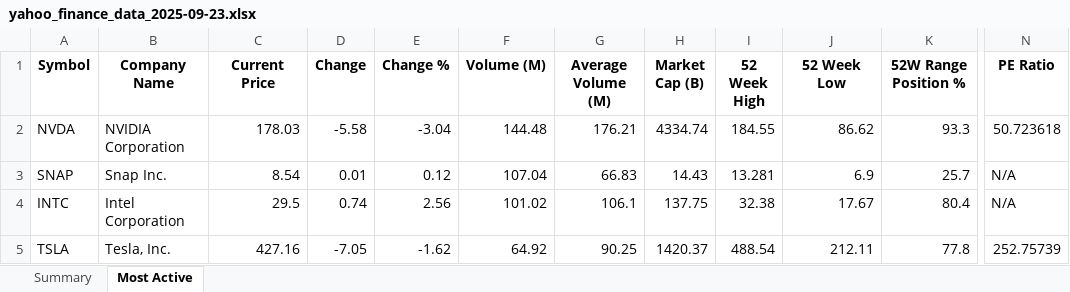
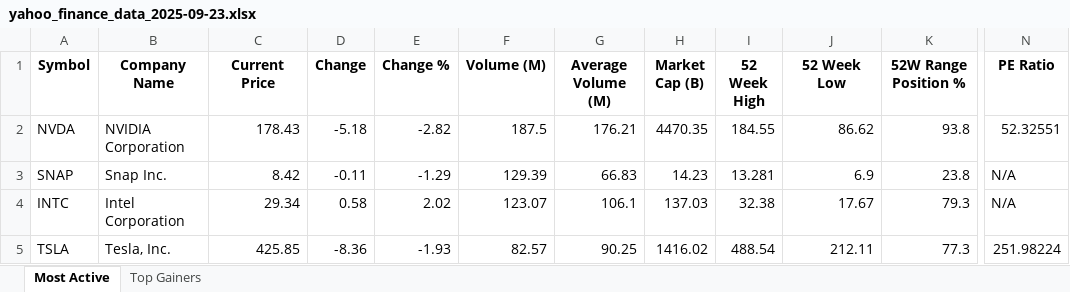
Before and after one commit to rakibalfahad/stock_analysis, an Excel workbook: data/yahoo_finance_data_2025-09-23.xlsx, sheet Most Active, drawn as a sheet; only a part is shown, gaps mark what is left out; values as stored, in another font and other column widths than the file's, no borders; the diff covers the shown part only; the diff names each change by its address in the sheet, - before the commit and + after, or states it on an @@ line.

Commit message:
feat: Add Yahoo Finance Live Data Analyzer with real-time recommendations
Add yahoo_finance_data_analyzer.py - A comprehensive real-time analysis system:

🚀 Core Features:
- Fetches live data from all 6 Yahoo Finance categories (Most Active, Trending, Gainers, etc.)
- Integrates existing Stock Risk Analysis Tool for comprehensive metrics
- Displays top 50 stock recommendations in animated terminal table
- Real-time updates with configurable intervals (30s to hours)
- Color-coded recommendations with emojis and visual indicators
- Optional Excel export with detailed analysis and summary statistics

📊 Analysis & Recommendations:
- 🚀 STRONG_BUY / 💰 BUY / ⚖️ HOLD / ⚠️ AVOID / 🛑 STRONG_AVOID
- Risk levels: 🟢 LOW / 🟡 MEDIUM / 🔴 HIGH volatility
- 52-week position: 🔥 Near High / ⚡ Mid-Range / ❄️ Near Low
- Comprehensive scoring based on expected return, Sharpe ratio, volatility
- Real-time price data with current market values

💻 Terminal Features:
- Live animated table display with flashing effects
- Clean screen updates every cycle for easy reading
- Progress indicators and status messages
- Graceful error handling and automatic retry logic

📋 Integration:
- Reuses existing yahoo_finance_downloader.py for data fetching
- Leverages stock_analyzer.py for risk/return calculations
- Seamless integration with portfolio management workflow
- Command-line interface with flexible configuration options

Usage:
  python yahoo_finance_data_analyzer.py                    # 5-minute updates
  python yahoo_finance_data_analyzer.py --interval 60      # 1-minute updates
  python yahoo_finance_data_analyzer.py --save            # With Excel export

Updated README.md with comprehensive documentation in Yahoo Finance section.

```diff
--- a/data/yahoo_finance_data_2025-09-23.xlsx (sheet Most Active)
+++ b/data/yahoo_finance_data_2025-09-23.xlsx (sheet Most Active)
-sheet tab: Summary
+sheet tab: Top Gainers
-C2 (Current Price): 178.03
+C2 (Current Price): 178.43
-D2 (Change): -5.58
+D2 (Change): -5.18
-E2 (Change %): -3.04
+E2 (Change %): -2.82
-F2 (Volume (M)): 144.48
+F2 (Volume (M)): 187.5
-H2 (Market Cap (B)): 4334.74
+H2 (Market Cap (B)): 4470.35
-K2 (52W Range Position %): 93.3
+K2 (52W Range Position %): 93.8
-N2 (PE Ratio): 50.723618
+N2 (PE Ratio): 52.32551
-C3 (Current Price): 8.54
+C3 (Current Price): 8.42
-D3 (Change): 0.01
+D3 (Change): -0.11
-E3 (Change %): 0.12
+E3 (Change %): -1.29
-F3 (Volume (M)): 107.04
+F3 (Volume (M)): 129.39
-H3 (Market Cap (B)): 14.43
+H3 (Market Cap (B)): 14.23
-K3 (52W Range Position %): 25.7
+K3 (52W Range Position %): 23.8
-C4 (Current Price): 29.5
+C4 (Current Price): 29.34
-D4 (Change): 0.74
+D4 (Change): 0.58
-E4 (Change %): 2.56
+E4 (Change %): 2.02
-F4 (Volume (M)): 101.02
+F4 (Volume (M)): 123.07
-H4 (Market Cap (B)): 137.75
+H4 (Market Cap (B)): 137.03
-K4 (52W Range Position %): 80.4
+K4 (52W Range Position %): 79.3
-C5 (Current Price): 427.16
+C5 (Current Price): 425.85
-D5 (Change): -7.05
+D5 (Change): -8.36
-E5 (Change %): -1.62
+E5 (Change %): -1.93
-F5 (Volume (M)): 64.92
+F5 (Volume (M)): 82.57
-H5 (Market Cap (B)): 1420.37
+H5 (Market Cap (B)): 1416.02
-K5 (52W Range Position %): 77.8
+K5 (52W Range Position %): 77.3
-N5 (PE Ratio): 252.75739
+N5 (PE Ratio): 251.98224
```
Also changed, not shown: 19 added rows, 19 removed rows and 199 edited cells elsewhere in this sheet, 7 other files.
